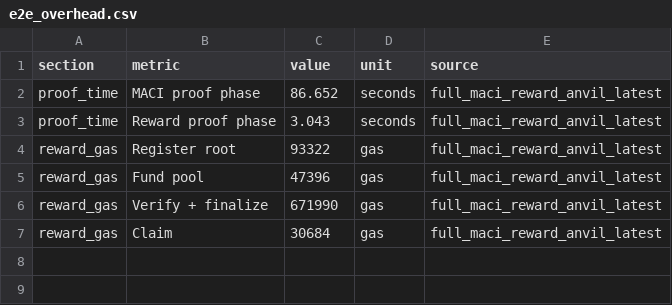
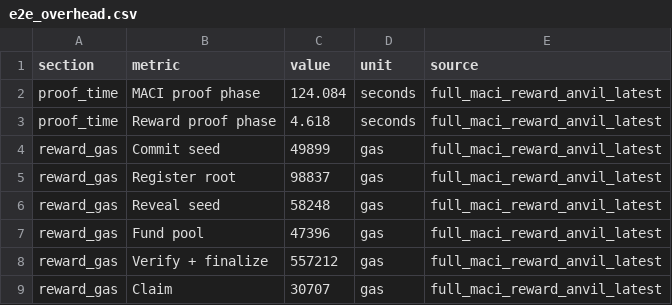
Before and after one commit to shlee-lab/zk-peer-incentive, a CSV file: experiments/reward-evaluation/data/e2e_overhead.csv, drawn as a sheet.

Commit message:
Align reward layer with Bernoulli lottery theory

```diff
--- a/experiments/reward-evaluation/data/e2e_overhead.csv
+++ b/experiments/reward-evaluation/data/e2e_overhead.csv
@@ -1,7 +1,9 @@
 section,metric,value,unit,source
-proof_time,MACI proof phase,86.652,seconds,full_maci_reward_anvil_latest
-proof_time,Reward proof phase,3.043,seconds,full_maci_reward_anvil_latest
-reward_gas,Register root,93322,gas,full_maci_reward_anvil_latest
+proof_time,MACI proof phase,124.084,seconds,full_maci_reward_anvil_latest
+proof_time,Reward proof phase,4.618,seconds,full_maci_reward_anvil_latest
+reward_gas,Commit seed,49899,gas,full_maci_reward_anvil_latest
+reward_gas,Register root,98837,gas,full_maci_reward_anvil_latest
+reward_gas,Reveal seed,58248,gas,full_maci_reward_anvil_latest
 reward_gas,Fund pool,47396,gas,full_maci_reward_anvil_latest
-reward_gas,Verify + finalize,671990,gas,full_maci_reward_anvil_latest
-reward_gas,Claim,30684,gas,full_maci_reward_anvil_latest
+reward_gas,Verify + finalize,557212,gas,full_maci_reward_anvil_latest
+reward_gas,Claim,30707,gas,full_maci_reward_anvil_latest
```
Also changed, not shown: experiments/reward-evaluation/data/operating_cost_projection.csv, experiments/reward-evaluation/data/reward_scaling.csv, 53 other files.
